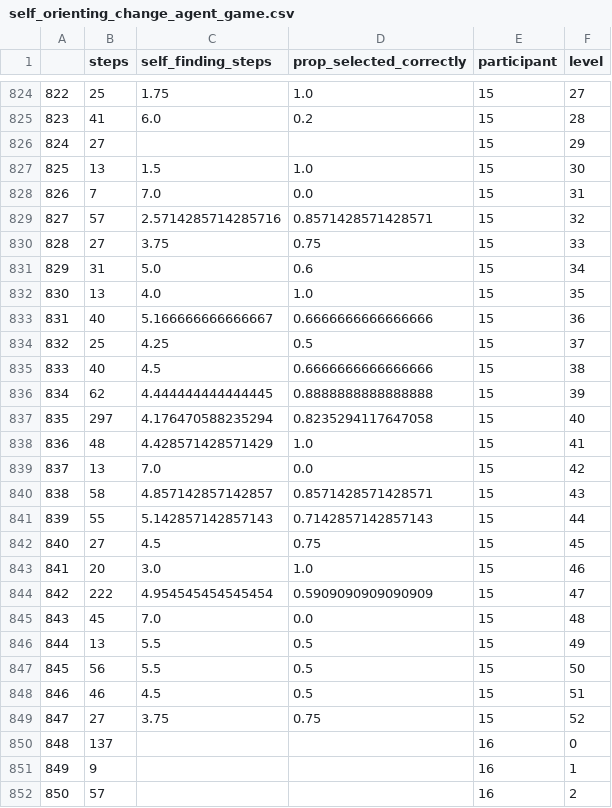
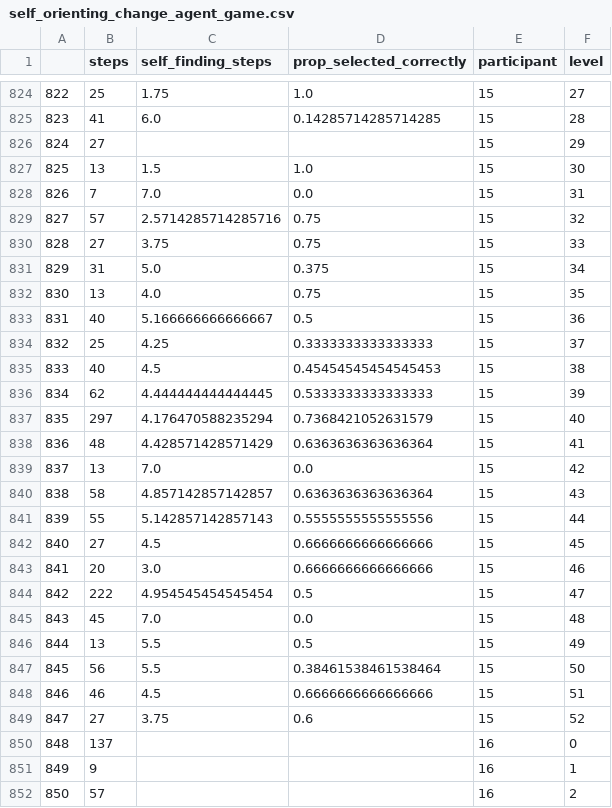
Before and after one commit to Ethical-Intelligence-Lab/probabilisticSelf, a CSV file: stats/self_orienting_change_agent_game.csv, drawn as a sheet; only a part is shown, gaps mark what is left out; the diff covers the shown part only.

```diff
--- a/stats/self_orienting_change_agent_game.csv
+++ b/stats/self_orienting_change_agent_game.csv
@@ -824,3 +824,3 @@
 822,25,1.75,1.0,15,27
-823,41,6.0,0.2,15,28
+823,41,6.0,0.14285714285714285,15,28
 824,27,,,15,29
@@ -828,23 +828,23 @@
 826,7,7.0,0.0,15,31
-827,57,2.5714285714285716,0.8571428571428571,15,32
+827,57,2.5714285714285716,0.75,15,32
 828,27,3.75,0.75,15,33
-829,31,5.0,0.6,15,34
-830,13,4.0,1.0,15,35
-831,40,5.166666666666667,0.6666666666666666,15,36
-832,25,4.25,0.5,15,37
-833,40,4.5,0.6666666666666666,15,38
-834,62,4.444444444444445,0.8888888888888888,15,39
-835,297,4.176470588235294,0.8235294117647058,15,40
-836,48,4.428571428571429,1.0,15,41
+829,31,5.0,0.375,15,34
+830,13,4.0,0.75,15,35
+831,40,5.166666666666667,0.5,15,36
+832,25,4.25,0.3333333333333333,15,37
+833,40,4.5,0.45454545454545453,15,38
+834,62,4.444444444444445,0.5333333333333333,15,39
+835,297,4.176470588235294,0.7368421052631579,15,40
+836,48,4.428571428571429,0.6363636363636364,15,41
 837,13,7.0,0.0,15,42
-838,58,4.857142857142857,0.8571428571428571,15,43
-839,55,5.142857142857143,0.7142857142857143,15,44
-840,27,4.5,0.75,15,45
-841,20,3.0,1.0,15,46
-842,222,4.954545454545454,0.5909090909090909,15,47
+838,58,4.857142857142857,0.6363636363636364,15,43
+839,55,5.142857142857143,0.5555555555555556,15,44
+840,27,4.5,0.6666666666666666,15,45
+841,20,3.0,0.6666666666666666,15,46
+842,222,4.954545454545454,0.5,15,47
 843,45,7.0,0.0,15,48
 844,13,5.5,0.5,15,49
-845,56,5.5,0.5,15,50
-846,46,4.5,0.5,15,51
-847,27,3.75,0.75,15,52
+845,56,5.5,0.38461538461538464,15,50
+846,46,4.5,0.6666666666666666,15,51
+847,27,3.75,0.6,15,52
 848,137,,,16,0
```
Also changed, not shown: 150 edited cells elsewhere in this file, 8 other files.
